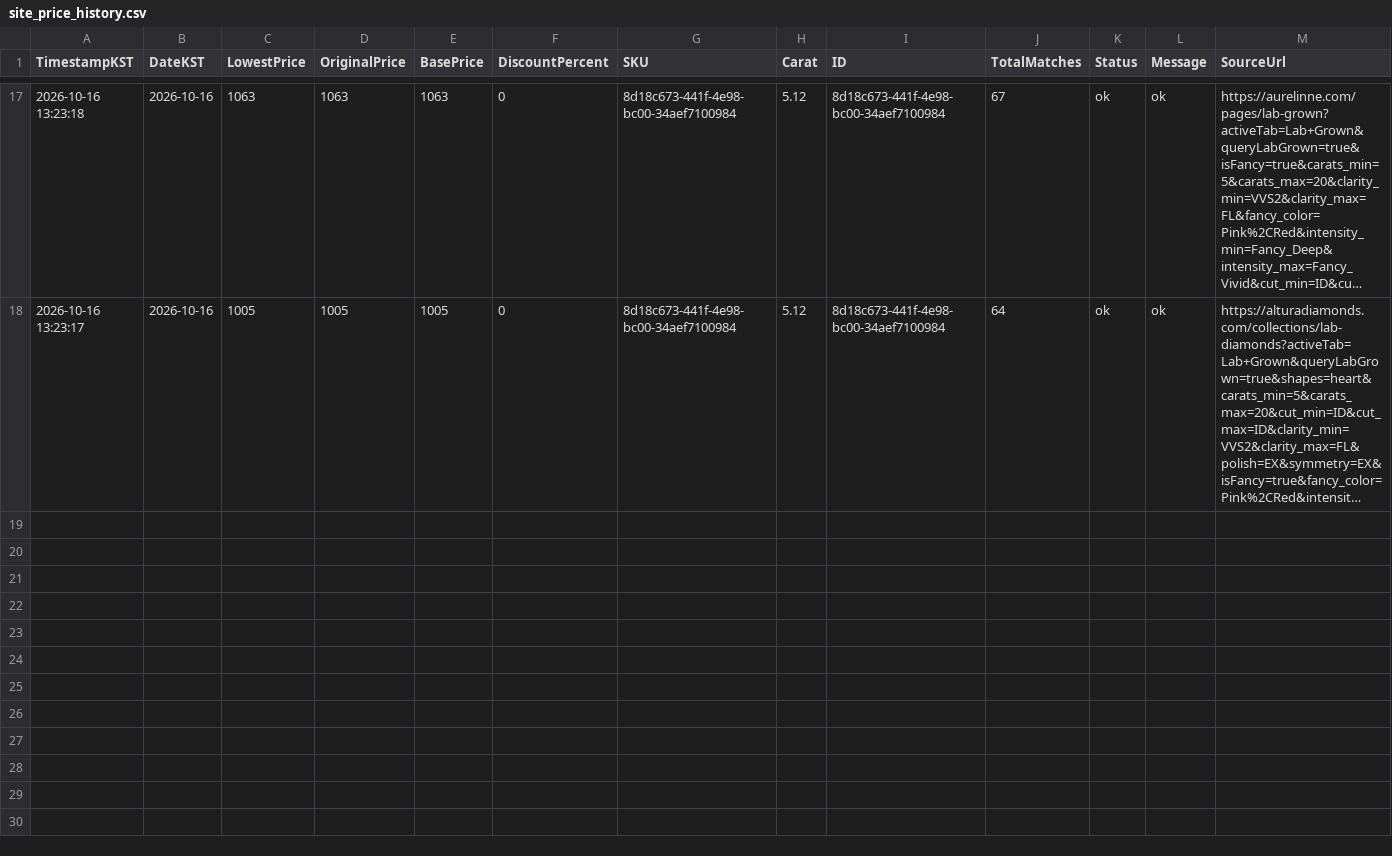
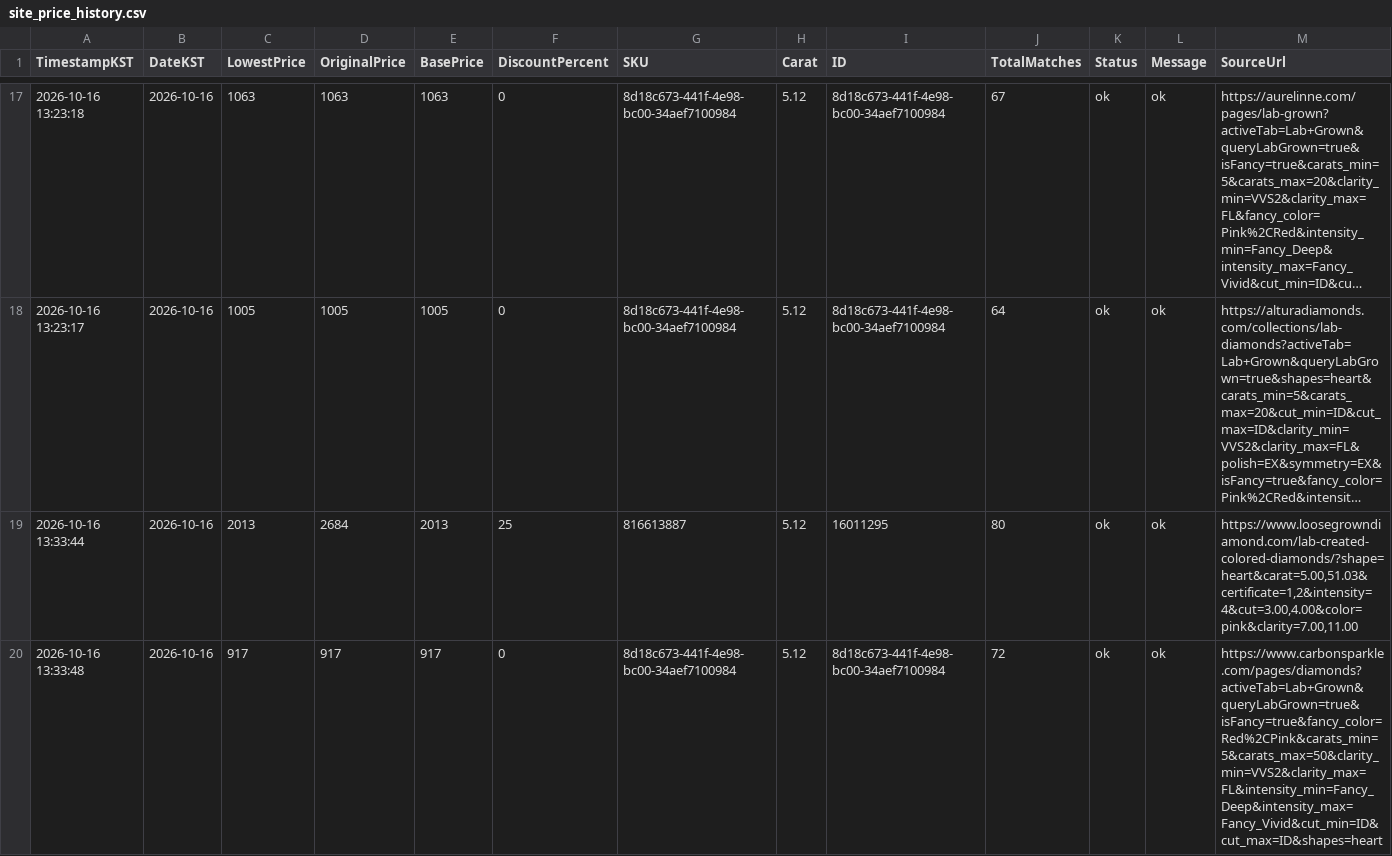
Before and after one commit to Ikboong/LooseGrownDiamondPriceTrackerCpp, a CSV file: data/site_price_history.csv, drawn as a sheet; only a part is shown, gaps mark what is left out; long unchanged cells end in …; rows hold the shown columns only; the diff covers the shown part only; the diff names each change by its address in the sheet, - before the commit and + after, or states it on an @@ line.

```diff
--- a/data/site_price_history.csv
+++ b/data/site_price_history.csv
+row 19: 2026-10-16 13:33:44 | 2026-10-16 | 2013 | 2684 | 2013 | 25 | 816613887 | 5.12 | 16011295 | 80 | ok | ok | https://www.loosegrowndiamond.com/lab-created-colored-diamonds/?shape=heart&carat=5.00,51.03&certificate=1,2&intensity=4&cut=3.00,4.00&color=pink&clarity=7.00,11.00
+row 20: 2026-10-16 13:33:48 | 2026-10-16 | 917 | 917 | 917 | 0 | 8d18c673-441f-4e98-bc00-34aef7100984 | 5.12 | 8d18c673-441f-4e98-bc00-34aef7100984 | 72 | ok | ok | https://www.carbonsparkle.com/pages/diamonds?activeTab=Lab+Grown&queryLabGrown=true&isFancy=true&fancy_color=Red%2CPink&carats_min=5&carats_max=50&clarity_min=VVS2&clarity_max=FL&intensity_min=Fancy_Deep&intensity_max=Fancy_Vivid&cut_min=ID&cut_max=ID&shapes=heart
```
Also changed, not shown: 2 added rows elsewhere in this file, data/loosegrown_price_history.csv, 2 other files.
